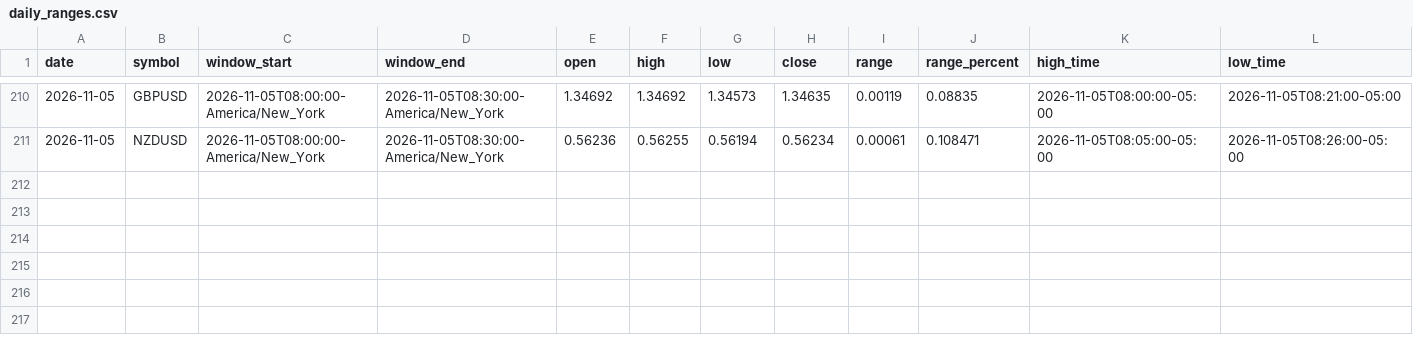
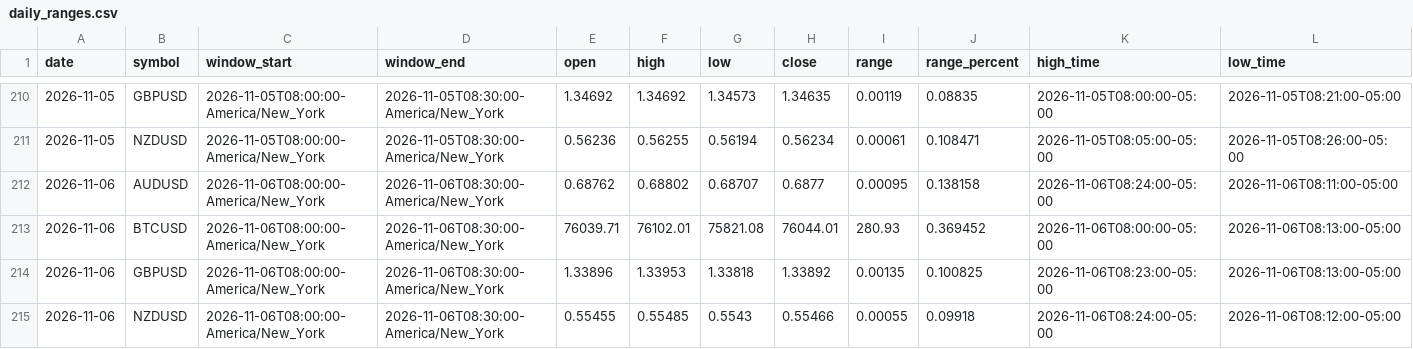
Before and after one commit to areynolds-engr/market-range-tracker, a CSV file: data/daily_ranges.csv, drawn as a sheet; only a part is shown, gaps mark what is left out; rows hold the shown columns only; the diff names each change by its address in the sheet, - before the commit and + after, or states it on an @@ line.

```diff
--- a/data/daily_ranges.csv
+++ b/data/daily_ranges.csv
+row 212: 2026-11-06 | AUDUSD | 2026-11-06T08:00:00-America/New_York | 2026-11-06T08:30:00-America/New_York | 0.68762 | 0.68802 | 0.68707 | 0.6877 | 0.00095 | 0.138158 | 2026-11-06T08:24:00-05:00 | 2026-11-06T08:11:00-05:00
+row 213: 2026-11-06 | BTCUSD | 2026-11-06T08:00:00-America/New_York | 2026-11-06T08:30:00-America/New_York | 76039.71 | 76102.01 | 75821.08 | 76044.01 | 280.93 | 0.369452 | 2026-11-06T08:00:00-05:00 | 2026-11-06T08:13:00-05:00
+row 214: 2026-11-06 | GBPUSD | 2026-11-06T08:00:00-America/New_York | 2026-11-06T08:30:00-America/New_York | 1.33896 | 1.33953 | 1.33818 | 1.33892 | 0.00135 | 0.100825 | 2026-11-06T08:23:00-05:00 | 2026-11-06T08:13:00-05:00
+row 215: 2026-11-06 | NZDUSD | 2026-11-06T08:00:00-America/New_York | 2026-11-06T08:30:00-America/New_York | 0.55455 | 0.55485 | 0.5543 | 0.55466 | 0.00055 | 0.09918 | 2026-11-06T08:24:00-05:00 | 2026-11-06T08:12:00-05:00
```
Also changed, not shown: 10 other files.
